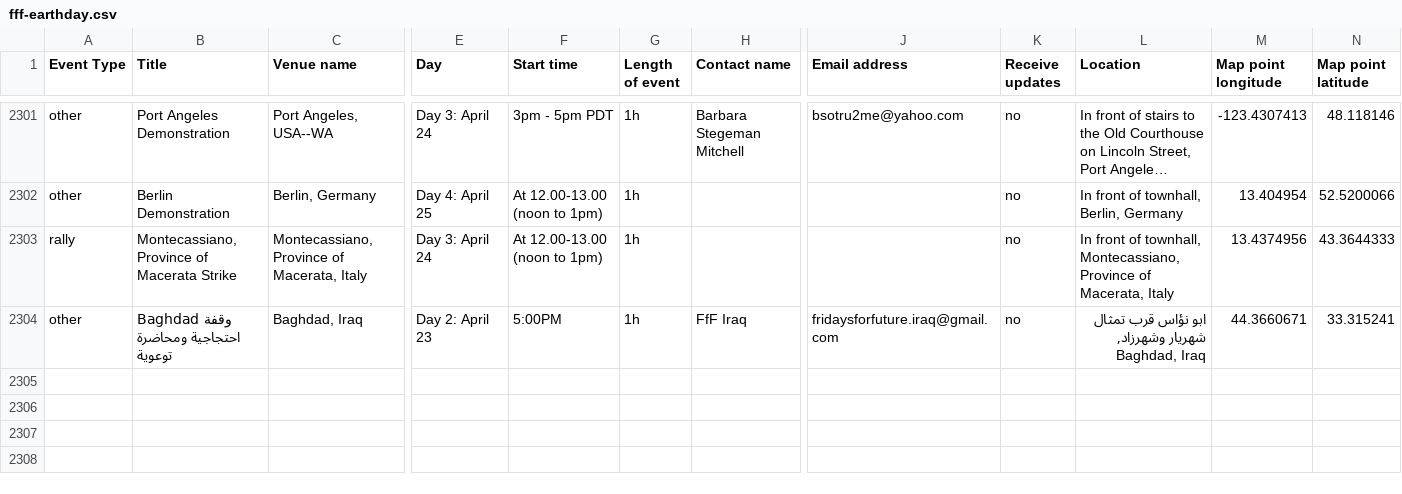
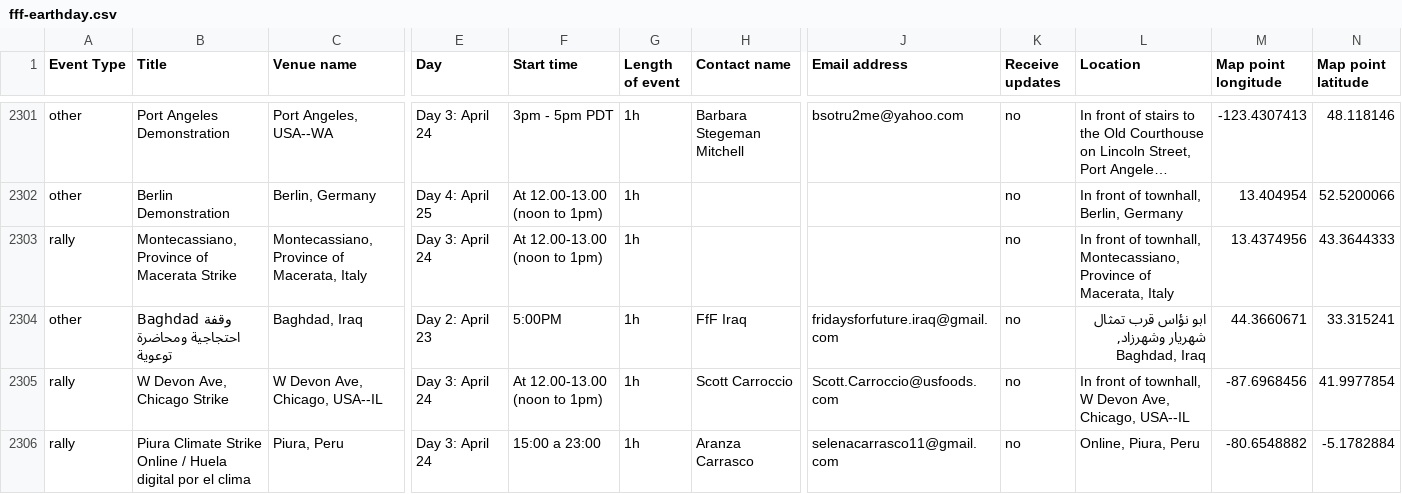
Before and after one commit to allforeco/fridaysforfuture, a CSV file: fff-earthday.csv, drawn as a sheet; only a part is shown, gaps mark what is left out; long unchanged cells end in …; rows hold the shown columns only; the diff names each change by its address in the sheet, - before the commit and + after, or states it on an @@ line.

Commit message:
System scheduled commit 2020-03-27 01:24

```diff
--- a/fff-earthday.csv
+++ b/fff-earthday.csv
+row 2305: rally | W Devon Ave, Chicago Strike | W Devon Ave, Chicago, USA--IL | Day 3: April 24 | At 12.00-13.00 (noon to 1pm) | 1h | Scott Carroccio | Scott.Carroccio@usfoods.com | no | In front of townhall, W Devon Ave, Chicago, USA--IL | -87.6968456 | 41.9977854
+row 2306: rally | Piura Climate Strike Online / Huela digital por el clima | Piura, Peru | Day 3: April 24 | 15:00 a 23:00 | 1h | Aranza Carrasco | selenacarrasco11@gmail.com | no | Online, Piura, Peru | -80.6548882 | -5.1782884
```
